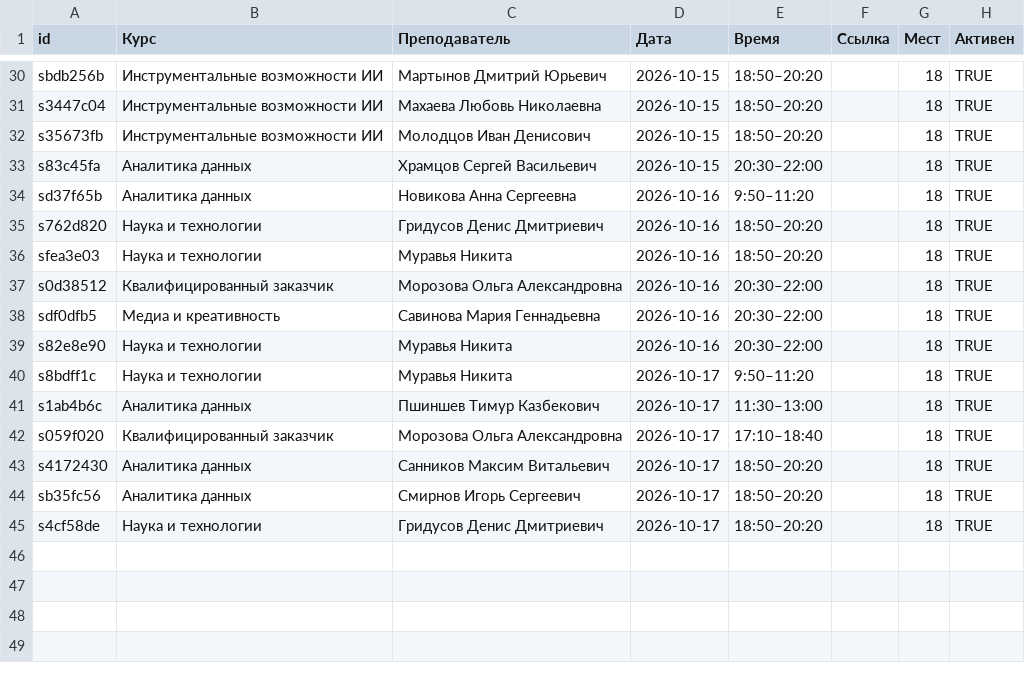
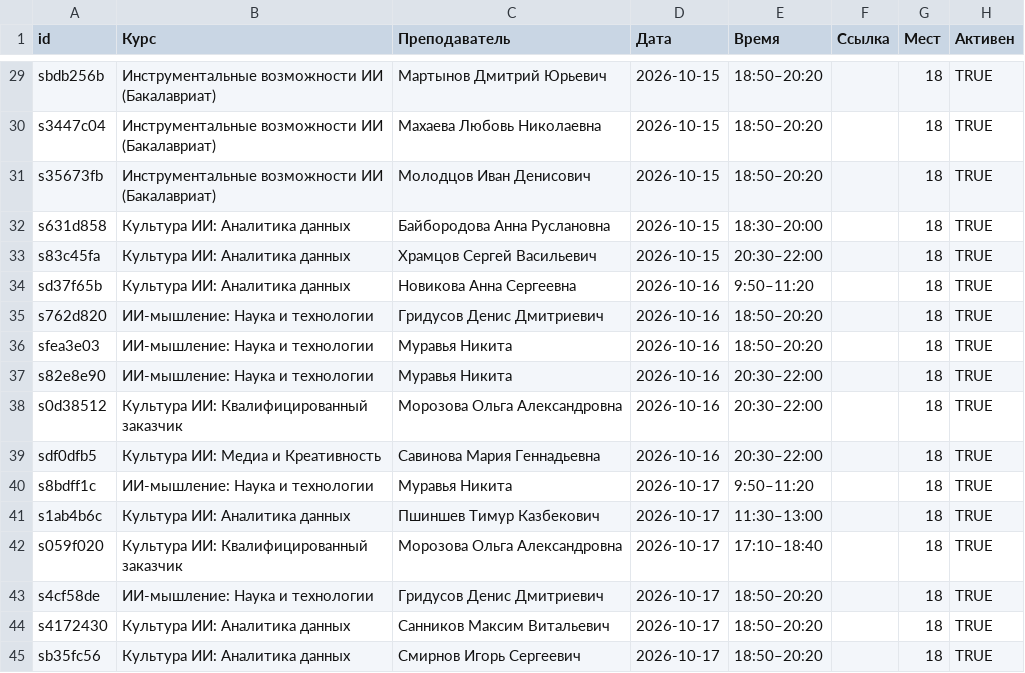
Before and after one commit to Gorumo/dc-edu, a CSV file: apps-script/slots.csv, drawn as a sheet; only a part is shown, gaps mark what is left out; removed rows and columns are numbered as before the commit, all else as after; the diff covers the shown part only; the diff names each change by its address in the sheet, - before the commit and + after, or states it on an @@ line.

```diff
--- a/apps-script/slots.csv
+++ b/apps-script/slots.csv
-B29:B31 (Курс): Инструментальные возможности ИИ
+B29:B31 (Курс): Инструментальные возможности ИИ (Бакалавриат)
+row 32: s631d858 | Культура ИИ: Аналитика данных | Байбородова Анна Руслановна | 2026-10-15 | 18:30–20:00 |  | 18 | TRUE
-B33:B34 (Курс): Аналитика данных
+B33:B34 (Курс): Культура ИИ: Аналитика данных
-B35:B36 (Курс): Наука и технологии
+B35:B36 (Курс): ИИ-мышление: Наука и технологии
+row 37: s82e8e90 | ИИ-мышление: Наука и технологии | Муравья Никита | 2026-10-16 | 20:30–22:00 |  | 18 | TRUE
-B38 (Курс): Квалифицированный заказчик
+B38 (Курс): Культура ИИ: Квалифицированный заказчик
-B39 (Курс): Медиа и креативность
+B39 (Курс): Культура ИИ: Медиа и Креативность
-row 39: s82e8e90 | Наука и технологии | Муравья Никита | 2026-10-16 | 20:30–22:00 |  | 18 | TRUE
-B40 (Курс): Наука и технологии
+B40 (Курс): ИИ-мышление: Наука и технологии
-B41 (Курс): Аналитика данных
+B41 (Курс): Культура ИИ: Аналитика данных
-B42 (Курс): Квалифицированный заказчик
+B42 (Курс): Культура ИИ: Квалифицированный заказчик
+row 43: s4cf58de | ИИ-мышление: Наука и технологии | Гридусов Денис Дмитриевич | 2026-10-17 | 18:50–20:20 |  | 18 | TRUE
-B44:B45 (Курс): Аналитика данных
+B44:B45 (Курс): Культура ИИ: Аналитика данных
-row 45: s4cf58de | Наука и технологии | Гридусов Денис Дмитриевич | 2026-10-17 | 18:50–20:20 |  | 18 | TRUE
```
Also changed, not shown: 3 added rows, 4 removed rows and 28 edited cells elsewhere in this file, 2 other files.
